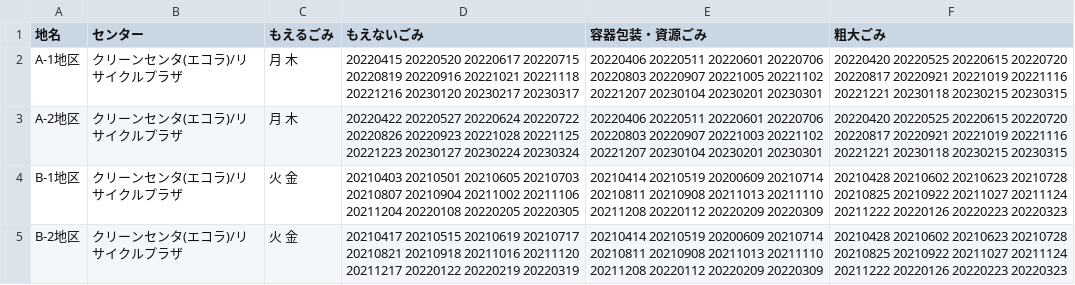
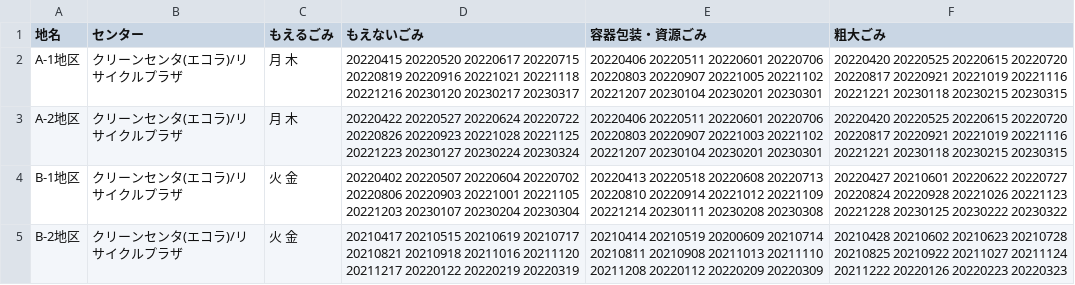
Before and after one commit to koshino56/koshino56.github.io, a CSV file: data/area_days.csv, drawn as a sheet.

Commit message:
Update area_days.csv

```diff
--- a/data/area_days.csv
+++ b/data/area_days.csv
@@ -3,3 +3,3 @@ A-1地区,クリーンセンタ(エコラ)/リサイクルプラザ,月 木,2022
 A-2地区,クリーンセンタ(エコラ)/リサイクルプラザ,月 木,20220422 20220527 20220624 20220722 20220826 20220923 20221028 20221125 20221223 20230127 20230224 20230324,20220406 20220511 20220601 20220706 20220803 20220907 20221003 20221102 20221207 20230104 20230201 20230301,20220420 20220525 20220615 20220720 20220817 20220921 20221019 20221116 20221221 20230118 20230215 20230315
-B-1地区,クリーンセンタ(エコラ)/リサイクルプラザ,火 金,20210403 20210501 20210605 20210703 20210807 20210904 20211002 20211106 20211204 20220108 20220205 20220305,20210414 20210519 20200609 20210714 20210811 20210908 20211013 20211110 20211208 20220112 20220209 20220309,20210428 20210602 20210623 20210728 20210825 20210922 20211027 20211124 20211222 20220126 20220223 20220323
+B-1地区,クリーンセンタ(エコラ)/リサイクルプラザ,火 金,20220402 20220507 20220604 20220702 20220806 20220903 20221001 20221105 20221203 20230107 20230204 20230304,20220413 20220518 20220608 20220713 20220810 20220914 20221012 20221109 20221214 20230111 20230208 20230308,20220427 20210601 20220622 20220727 20220824 20220928 20221026 20221123 20221228 20230125 20230222 20230322
 B-2地区,クリーンセンタ(エコラ)/リサイクルプラザ,火 金,20210417 20210515 20210619 20210717 20210821 20210918 20211016 20211120 20211217 20220122 20220219 20220319,20210414 20210519 20200609 20210714 20210811 20210908 20211013 20211110 20211208 20220112 20220209 20220309,20210428 20210602 20210623 20210728 20210825 20210922 20211027 20211124 20211222 20220126 20220223 20220323
```
